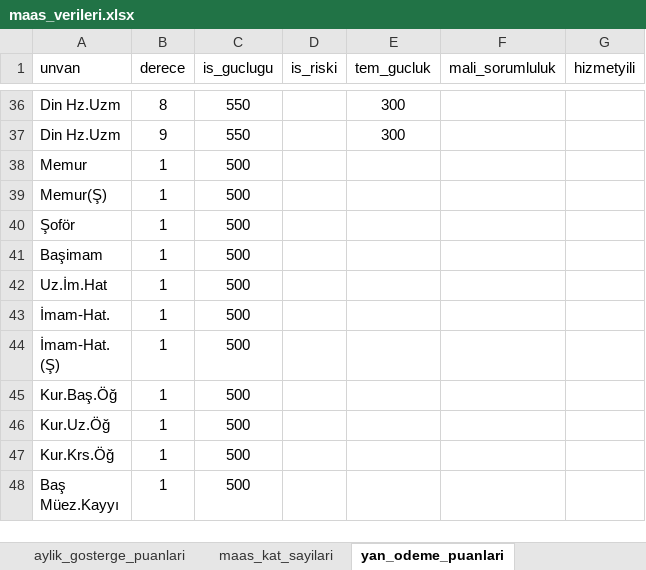
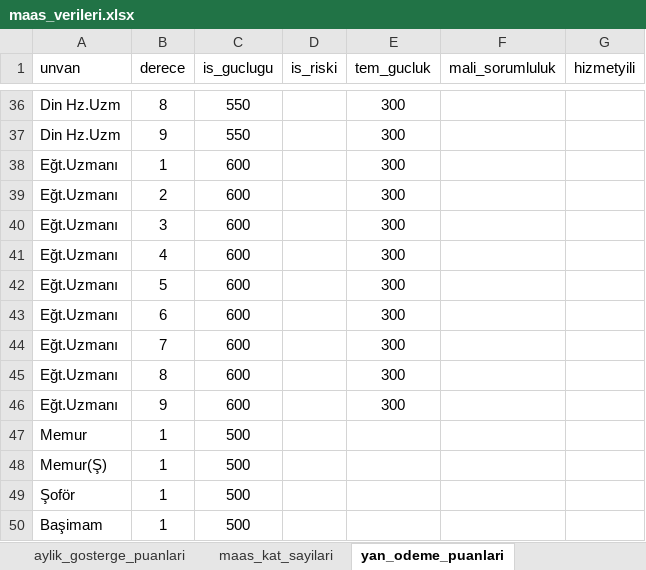
Before and after one commit to yahyayildirim/maas_kontrol, an Excel workbook: maas_verileri.xlsx, sheet yan_odeme_puanlari, drawn as a sheet; only a part is shown, gaps mark what is left out; the shorter side is filled out with more unchanged rows; values as stored, in another font and other column widths than the file's, no borders; the diff names each change by its address in the sheet, - before the commit and + after, or states it on an @@ line.

```diff
--- a/maas_verileri.xlsx (sheet yan_odeme_puanlari)
+++ b/maas_verileri.xlsx (sheet yan_odeme_puanlari)
+row 38: Eğt.Uzmanı | 1 | 600 |  | 300
+row 39: Eğt.Uzmanı | 2 | 600 |  | 300
+row 40: Eğt.Uzmanı | 3 | 600 |  | 300
+row 41: Eğt.Uzmanı | 4 | 600 |  | 300
+row 42: Eğt.Uzmanı | 5 | 600 |  | 300
+row 43: Eğt.Uzmanı | 6 | 600 |  | 300
+row 44: Eğt.Uzmanı | 7 | 600 |  | 300
+row 45: Eğt.Uzmanı | 8 | 600 |  | 300
+row 46: Eğt.Uzmanı | 9 | 600 |  | 300
```
Also changed, not shown: sheet ozel_hizmet_tazminati, sheet maas_kat_sayilari, 11 other files.
